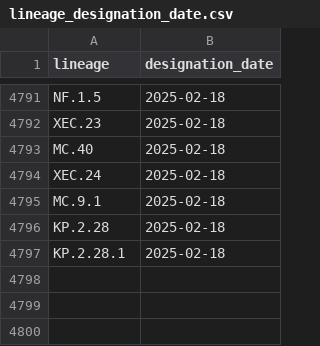
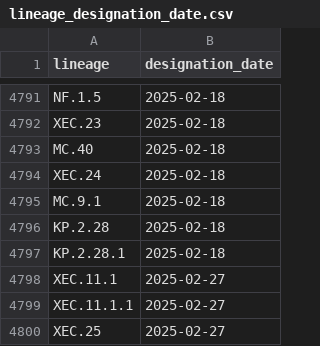
Before and after one commit to corneliusroemer/pango-designation-dates, a CSV file: data/lineage_designation_date.csv, drawn as a sheet; only a part is shown, gaps mark what is left out; the diff names each change by its address in the sheet, - before the commit and + after, or states it on an @@ line.

```diff
--- a/data/lineage_designation_date.csv
+++ b/data/lineage_designation_date.csv
+row 4798: XEC.11.1 | 2025-02-27
+row 4799: XEC.11.1.1 | 2025-02-27
+row 4800: XEC.25 | 2025-02-27
```
Also changed, not shown: 1 other file.
